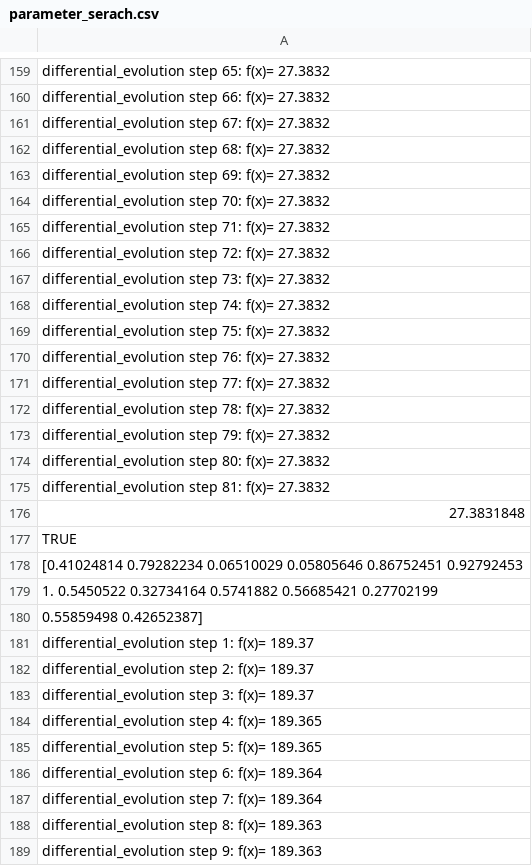
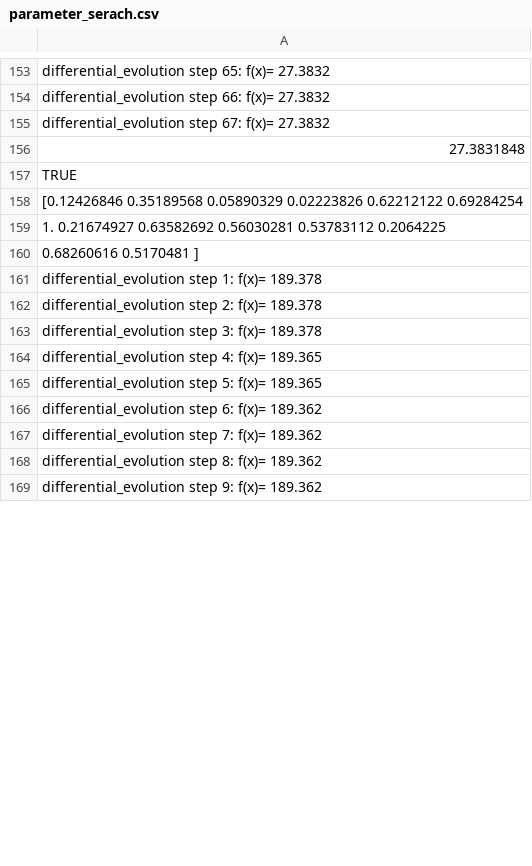
Before and after one commit to puyun321/groundwater_forecast, a CSV file: python_code/puyun/result/parameter_serach.csv, drawn as a sheet; only a part is shown, gaps mark what is left out; the diff covers the shown part only.

```diff
--- a/python_code/puyun/result/parameter_serach.csv
+++ b/python_code/puyun/result/parameter_serach.csv
@@ -161,29 +155,15 @@ differential_evolution step 66: f(x)= 27.3832
 differential_evolution step 67: f(x)= 27.3832
-differential_evolution step 68: f(x)= 27.3832
-differential_evolution step 69: f(x)= 27.3832
-differential_evolution step 70: f(x)= 27.3832
-differential_evolution step 71: f(x)= 27.3832
-differential_evolution step 72: f(x)= 27.3832
-differential_evolution step 73: f(x)= 27.3832
-differential_evolution step 74: f(x)= 27.3832
-differential_evolution step 75: f(x)= 27.3832
-differential_evolution step 76: f(x)= 27.3832
-differential_evolution step 77: f(x)= 27.3832
-differential_evolution step 78: f(x)= 27.3832
-differential_evolution step 79: f(x)= 27.3832
-differential_evolution step 80: f(x)= 27.3832
-differential_evolution step 81: f(x)= 27.3832
 27.3831848
 TRUE
-[0.41024814 0.79282234 0.06510029 0.05805646 0.86752451 0.92792453
- 1.         0.5450522  0.32734164 0.5741882  0.56685421 0.27702199
- 0.55859498 0.42652387]
-differential_evolution step 1: f(x)= 189.37
-differential_evolution step 2: f(x)= 189.37
-differential_evolution step 3: f(x)= 189.37
+[0.12426846 0.35189568 0.05890329 0.02223826 0.62212122 0.69284254
+ 1.         0.21674927 0.63582692 0.56030281 0.53783112 0.2064225
+ 0.68260616 0.5170481 ]
+differential_evolution step 1: f(x)= 189.378
+differential_evolution step 2: f(x)= 189.378
+differential_evolution step 3: f(x)= 189.378
 differential_evolution step 4: f(x)= 189.365
 differential_evolution step 5: f(x)= 189.365
-differential_evolution step 6: f(x)= 189.364
-differential_evolution step 7: f(x)= 189.364
-differential_evolution step 8: f(x)= 189.363
-differential_evolution step 9: f(x)= 189.363
+differential_evolution step 6: f(x)= 189.362
+differential_evolution step 7: f(x)= 189.362
+differential_evolution step 8: f(x)= 189.362
+differential_evolution step 9: f(x)= 189.362
```
Also changed, not shown: 24 removed rows and 90 edited cells elsewhere in this file, python_code/puyun/result/optima_parameter.csv, 4 other files.
